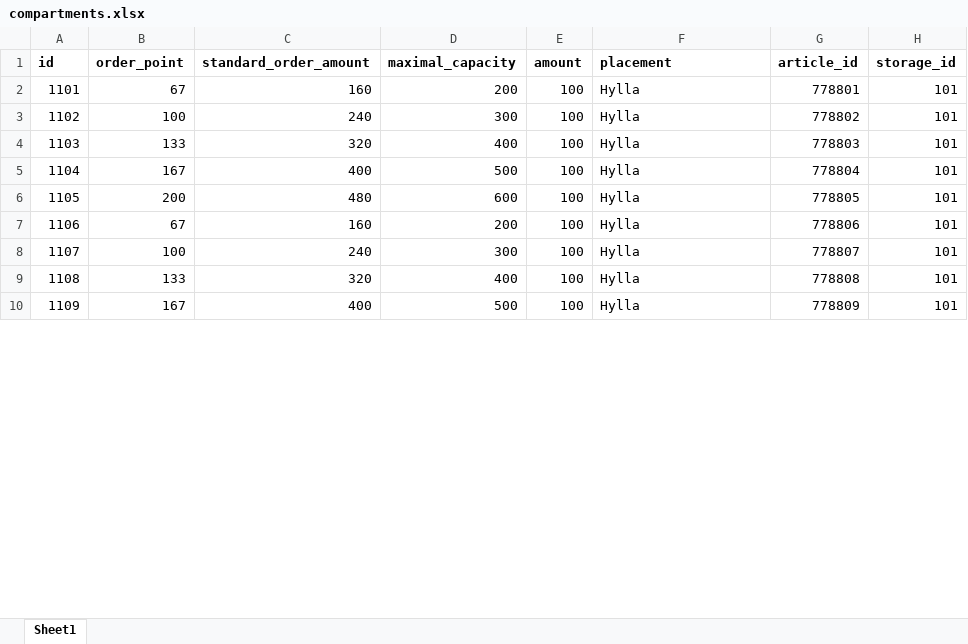
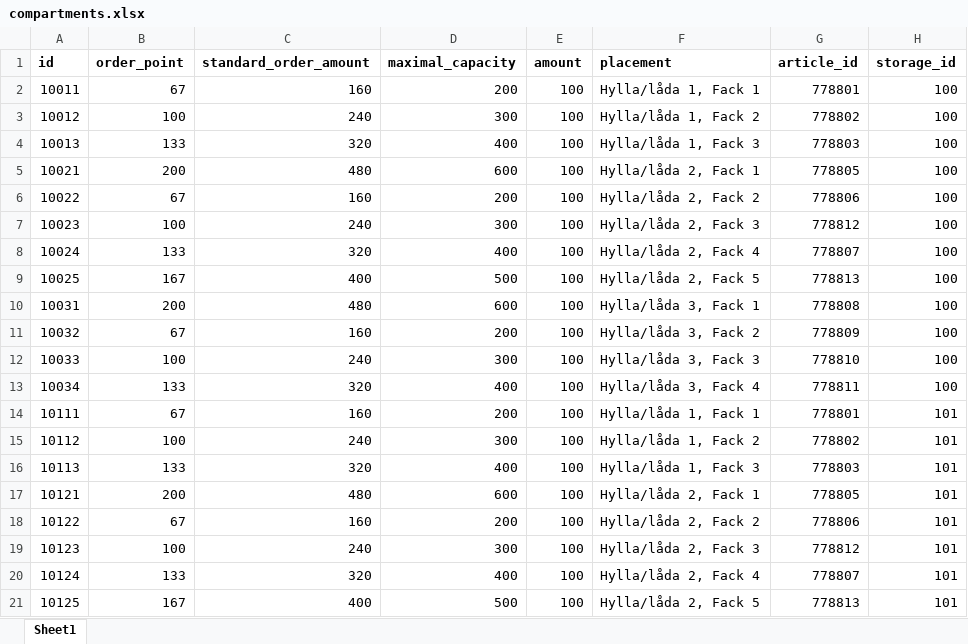
Before and after one commit to hugomartinbjork/TDDC88-Software-Engineering, an Excel workbook: Web/db_data/compartments.xlsx, sheet Sheet1, drawn as a sheet; only a part is shown; values as stored, in another font and other column widths than the file's, no borders; removed rows and columns are numbered as before the commit, all else as after; the diff covers the shown part only; the diff names each change by its address in the sheet, - before the commit and + after, or states it on an @@ line.

```diff
--- a/Web/db_data/compartments.xlsx (sheet Sheet1)
+++ b/Web/db_data/compartments.xlsx (sheet Sheet1)
+row 2: 10011 | 67 | 160 | 200 | 100 | Hylla/låda 1, Fack 1 | 778801 | 100
+row 3: 10012 | 100 | 240 | 300 | 100 | Hylla/låda 1, Fack 2 | 778802 | 100
+row 4: 10013 | 133 | 320 | 400 | 100 | Hylla/låda 1, Fack 3 | 778803 | 100
+row 5: 10021 | 200 | 480 | 600 | 100 | Hylla/låda 2, Fack 1 | 778805 | 100
+row 6: 10022 | 67 | 160 | 200 | 100 | Hylla/låda 2, Fack 2 | 778806 | 100
+row 7: 10023 | 100 | 240 | 300 | 100 | Hylla/låda 2, Fack 3 | 778812 | 100
+row 8: 10024 | 133 | 320 | 400 | 100 | Hylla/låda 2, Fack 4 | 778807 | 100
+row 9: 10025 | 167 | 400 | 500 | 100 | Hylla/låda 2, Fack 5 | 778813 | 100
+row 10: 10031 | 200 | 480 | 600 | 100 | Hylla/låda 3, Fack 1 | 778808 | 100
+row 11: 10032 | 67 | 160 | 200 | 100 | Hylla/låda 3, Fack 2 | 778809 | 100
+row 12: 10033 | 100 | 240 | 300 | 100 | Hylla/låda 3, Fack 3 | 778810 | 100
+row 13: 10034 | 133 | 320 | 400 | 100 | Hylla/låda 3, Fack 4 | 778811 | 100
-A14 (id): 1101
+A14 (id): 10111
-F14 (placement): Hylla
+F14 (placement): Hylla/låda 1, Fack 1
-A15 (id): 1102
+A15 (id): 10112
-F15 (placement): Hylla
+F15 (placement): Hylla/låda 1, Fack 2
-A16 (id): 1103
+A16 (id): 10113
-F16 (placement): Hylla
+F16 (placement): Hylla/låda 1, Fack 3
-row 5: 1104 | 167 | 400 | 500 | 100 | Hylla | 778804 | 101
-A17 (id): 1105
+A17 (id): 10121
-F17 (placement): Hylla
+F17 (placement): Hylla/låda 2, Fack 1
-A18 (id): 1106
+A18 (id): 10122
-F18 (placement): Hylla
+F18 (placement): Hylla/låda 2, Fack 2
-A19 (id): 1107
+A19 (id): 10123
-F19 (placement): Hylla
+F19 (placement): Hylla/låda 2, Fack 3
-G19 (article_id): 778807
+G19 (article_id): 778812
-A20 (id): 1108
+A20 (id): 10124
-F20 (placement): Hylla
+F20 (placement): Hylla/låda 2, Fack 4
-G20 (article_id): 778808
+G20 (article_id): 778807
-A21 (id): 1109
+A21 (id): 10125
-F21 (placement): Hylla
+F21 (placement): Hylla/låda 2, Fack 5
-G21 (article_id): 778809
+G21 (article_id): 778813
```
Also changed, not shown: 5 added rows, 20 removed rows and 76 edited cells elsewhere in this sheet, formulas that keep their value, Web/db_data/storages.xlsx, Web/db_data/testarticles.xlsx, 3 other files.
